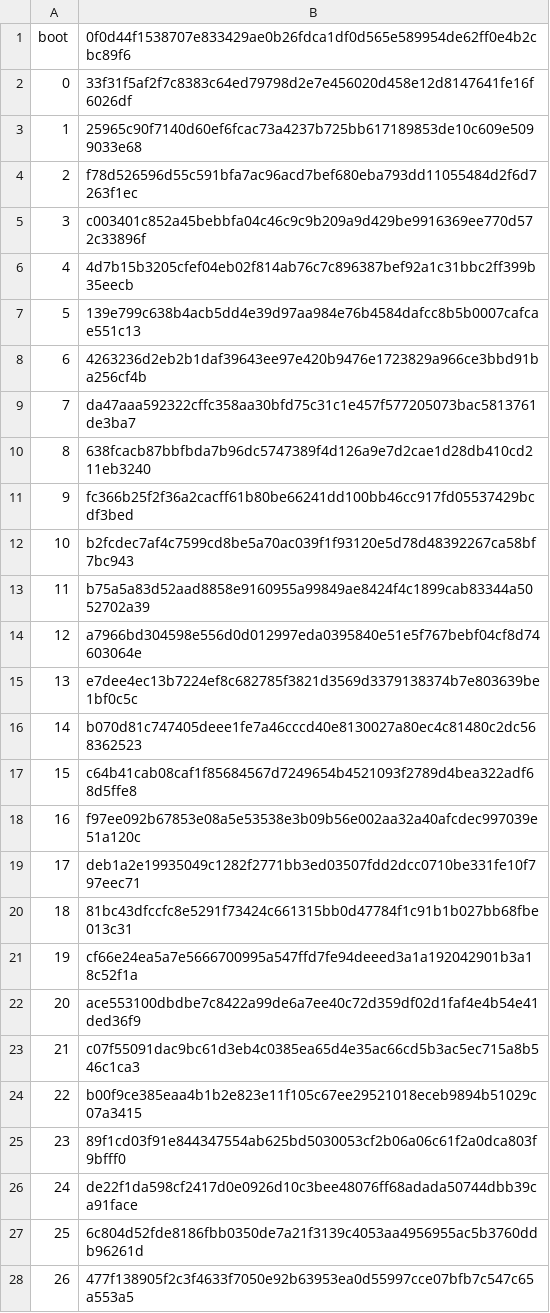
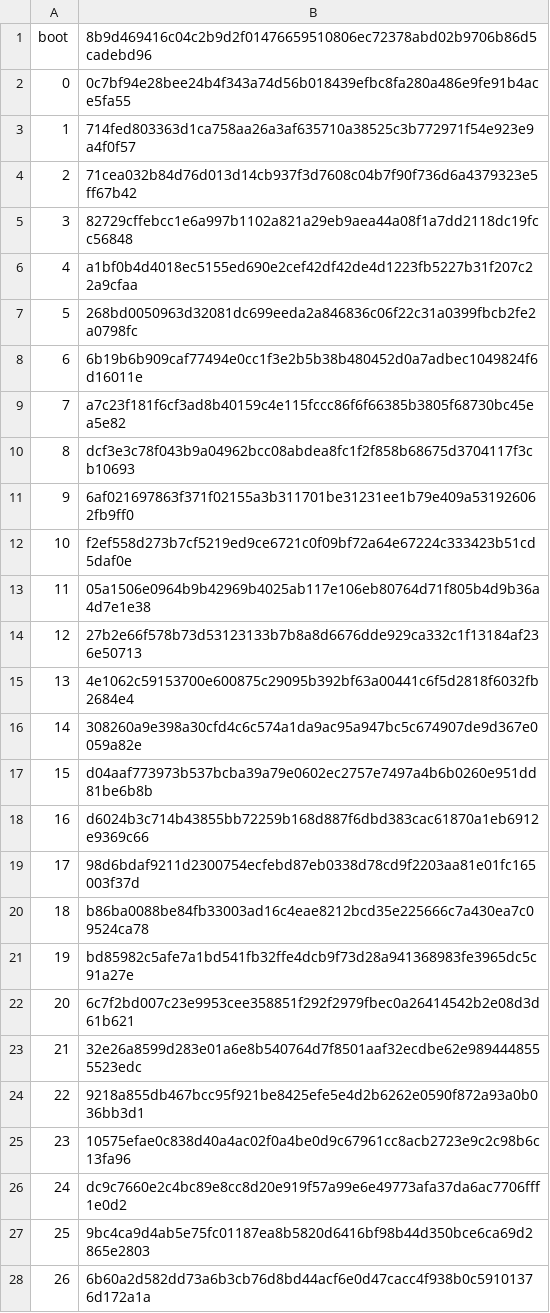
Before and after one commit to Oichkatzelesfrettschen/discobsd-2040-unofficial, a TSV file: tools/unicorn/panel-programs.tsv, drawn as a sheet; only a part is shown; the diff covers the shown part only.

Commit message:
picocalc: reapply the pixel format after a readback; refresh the panel traces
The readback's RAMRD entry left the panel in 66h whatever format a pixel
program had selected, so a program in RGB565 drew two-byte pixels to a
three-byte receiver afterwards. The entry now leaves 55h and
lcdgfx_panel_read() programs the format lcdgfx.c is in. st7365p.c's
file comment and lcd_read() name mode 3 and the RGB565 console, and the
capability table of PICOCALC.md names 55h as the format a close restores.
tools/unicorn/panel-programs.tsv holds the boot and register-set traces
of the new frame format and COLMOD; the traces were regenerated from the
kernel they check, and check-renode-picocalc accounts for the boot
sequence's panel bytes independently.

```diff
--- a/tools/unicorn/panel-programs.tsv
+++ b/tools/unicorn/panel-programs.tsv
@@ -1,28 +1,28 @@
-boot	0f0d44f1538707e833429ae0b26fdca1df0d565e589954de62ff0e4b2cbc89f6
-0	33f31f5af2f7c8383c64ed79798d2e7e456020d458e12d8147641fe16f6026df
-1	25965c90f7140d60ef6fcac73a4237b725bb617189853de10c609e5099033e68
-2	f78d526596d55c591bfa7ac96acd7bef680eba793dd11055484d2f6d7263f1ec
-3	c003401c852a45bebbfa04c46c9c9b209a9d429be9916369ee770d572c33896f
-4	4d7b15b3205cfef04eb02f814ab76c7c896387bef92a1c31bbc2ff399b35eecb
-5	139e799c638b4acb5dd4e39d97aa984e76b4584dafcc8b5b0007cafcae551c13
-6	4263236d2eb2b1daf39643ee97e420b9476e1723829a966ce3bbd91ba256cf4b
-7	da47aaa592322cffc358aa30bfd75c31c1e457f577205073bac5813761de3ba7
-8	638fcacb87bbfbda7b96dc5747389f4d126a9e7d2cae1d28db410cd211eb3240
-9	fc366b25f2f36a2cacff61b80be66241dd100bb46cc917fd05537429bcdf3bed
-10	b2fcdec7af4c7599cd8be5a70ac039f1f93120e5d78d48392267ca58bf7bc943
-11	b75a5a83d52aad8858e9160955a99849ae8424f4c1899cab83344a5052702a39
-12	a7966bd304598e556d0d012997eda0395840e51e5f767bebf04cf8d74603064e
-13	e7dee4ec13b7224ef8c682785f3821d3569d3379138374b7e803639be1bf0c5c
-14	b070d81c747405deee1fe7a46cccd40e8130027a80ec4c81480c2dc568362523
-15	c64b41cab08caf1f85684567d7249654b4521093f2789d4bea322adf68d5ffe8
-16	f97ee092b67853e08a5e53538e3b09b56e002aa32a40afcdec997039e51a120c
-17	deb1a2e19935049c1282f2771bb3ed03507fdd2dcc0710be331fe10f797eec71
-18	81bc43dfccfc8e5291f73424c661315bb0d47784f1c91b1b027bb68fbe013c31
-19	cf66e24ea5a7e5666700995a547ffd7fe94deeed3a1a192042901b3a18c52f1a
-20	ace553100dbdbe7c8422a99de6a7ee40c72d359df02d1faf4e4b54e41ded36f9
-21	c07f55091dac9bc61d3eb4c0385ea65d4e35ac66cd5b3ac5ec715a8b546c1ca3
-22	b00f9ce385eaa4b1b2e823e11f105c67ee29521018eceb9894b51029c07a3415
-23	89f1cd03f91e844347554ab625bd5030053cf2b06a06c61f2a0dca803f9bfff0
-24	de22f1da598cf2417d0e0926d10c3bee48076ff68adada50744dbb39ca91face
-25	6c804d52fde8186fbb0350de7a21f3139c4053aa4956955ac5b3760ddb96261d
-26	477f138905f2c3f4633f7050e92b63953ea0d55997cce07bfb7c547c65a553a5
+boot	8b9d469416c04c2b9d2f01476659510806ec72378abd02b9706b86d5cadebd96
+0	0c7bf94e28bee24b4f343a74d56b018439efbc8fa280a486e9fe91b4ace5fa55
+1	714fed803363d1ca758aa26a3af635710a38525c3b772971f54e923e9a4f0f57
+2	71cea032b84d76d013d14cb937f3d7608c04b7f90f736d6a4379323e5ff67b42
+3	82729cffebcc1e6a997b1102a821a29eb9aea44a08f1a7dd2118dc19fcc56848
+4	a1bf0b4d4018ec5155ed690e2cef42df42de4d1223fb5227b31f207c22a9cfaa
+5	268bd0050963d32081dc699eeda2a846836c06f22c31a0399fbcb2fe2a0798fc
+6	6b19b6b909caf77494e0cc1f3e2b5b38b480452d0a7adbec1049824f6d16011e
+7	a7c23f181f6cf3ad8b40159c4e115fccc86f6f66385b3805f68730bc45ea5e82
+8	dcf3e3c78f043b9a04962bcc08abdea8fc1f2f858b68675d3704117f3cb10693
+9	6af021697863f371f02155a3b311701be31231ee1b79e409a531926062fb9ff0
+10	f2ef558d273b7cf5219ed9ce6721c0f09bf72a64e67224c333423b51cd5daf0e
+11	05a1506e0964b9b42969b4025ab117e106eb80764d71f805b4d9b36a4d7e1e38
+12	27b2e66f578b73d53123133b7b8a8d6676dde929ca332c1f13184af236e50713
+13	4e1062c59153700e600875c29095b392bf63a00441c6f5d2818f6032fb2684e4
+14	308260a9e398a30cfd4c6c574a1da9ac95a947bc5c674907de9d367e0059a82e
+15	d04aaf773973b537bcba39a79e0602ec2757e7497a4b6b0260e951dd81be6b8b
+16	d6024b3c714b43855bb72259b168d887f6dbd383cac61870a1eb6912e9369c66
+17	98d6bdaf9211d2300754ecfebd87eb0338d78cd9f2203aa81e01fc165003f37d
+18	b86ba0088be84fb33003ad16c4eae8212bcd35e225666c7a430ea7c09524ca78
+19	bd85982c5afe7a1bd541fb32ffe4dcb9f73d28a941368983fe3965dc5c91a27e
+20	6c7f2bd007c23e9953cee358851f292f2979fbec0a26414542b2e08d3d61b621
+21	32e26a8599d283e01a6e8b540764d7f8501aaf32ecdbe62e9894448555523edc
+22	9218a855db467bcc95f921be8425efe5e4d2b6262e0590f872a93a0b036bb3d1
+23	10575efae0c838d40a4ac02f0a4be0d9c67961cc8acb2723e9c2c98b6c13fa96
+24	dc9c7660e2c4bc89e8cc8d20e919f57a99e6e49773afa37da6ac7706fff1e0d2
+25	9bc4ca9d4ab5e75fc01187ea8b5820d6416bf98b44d350bce6ca69d2865e2803
+26	6b60a2d582dd73a6b3cb76d8bd44acf6e0d47cacc4f938b0c59101376d172a1a
```
Also changed, not shown: 1 edited cell elsewhere in this file, 3 other files.
